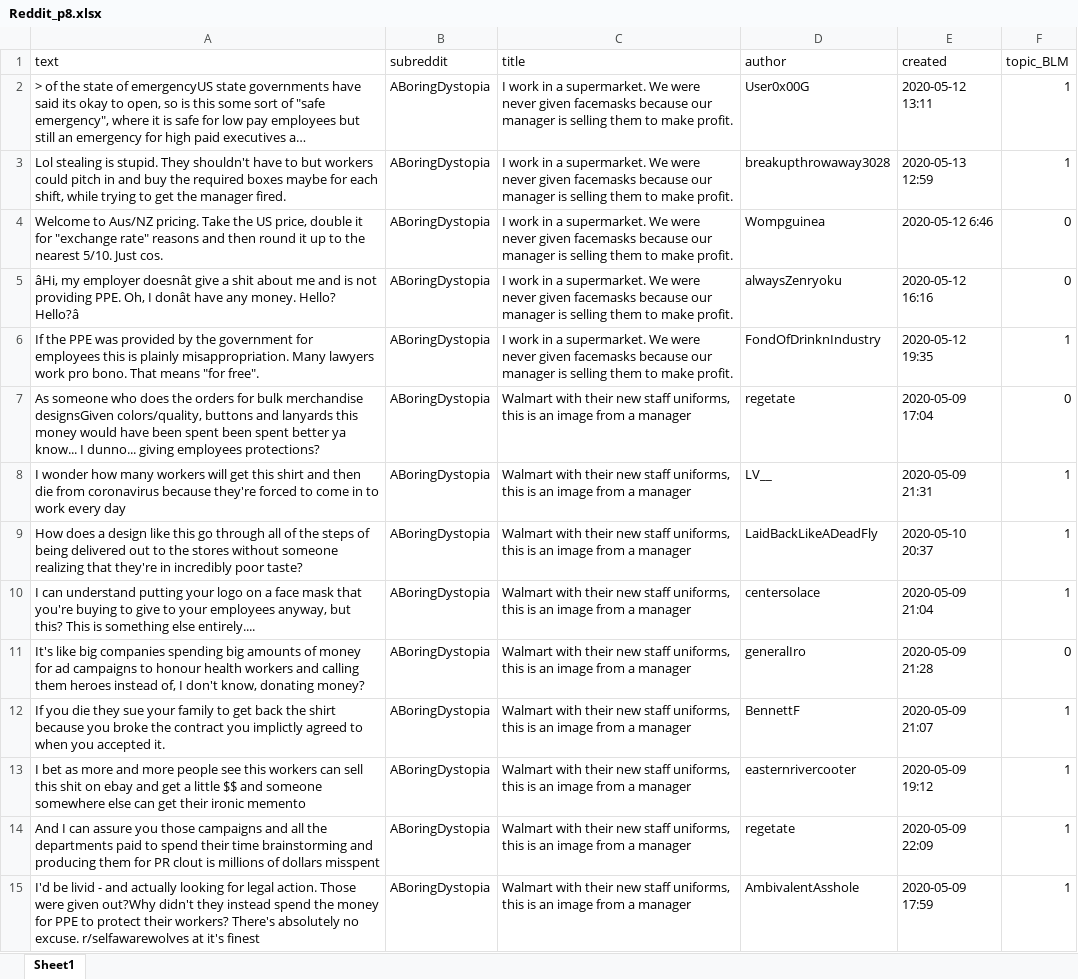
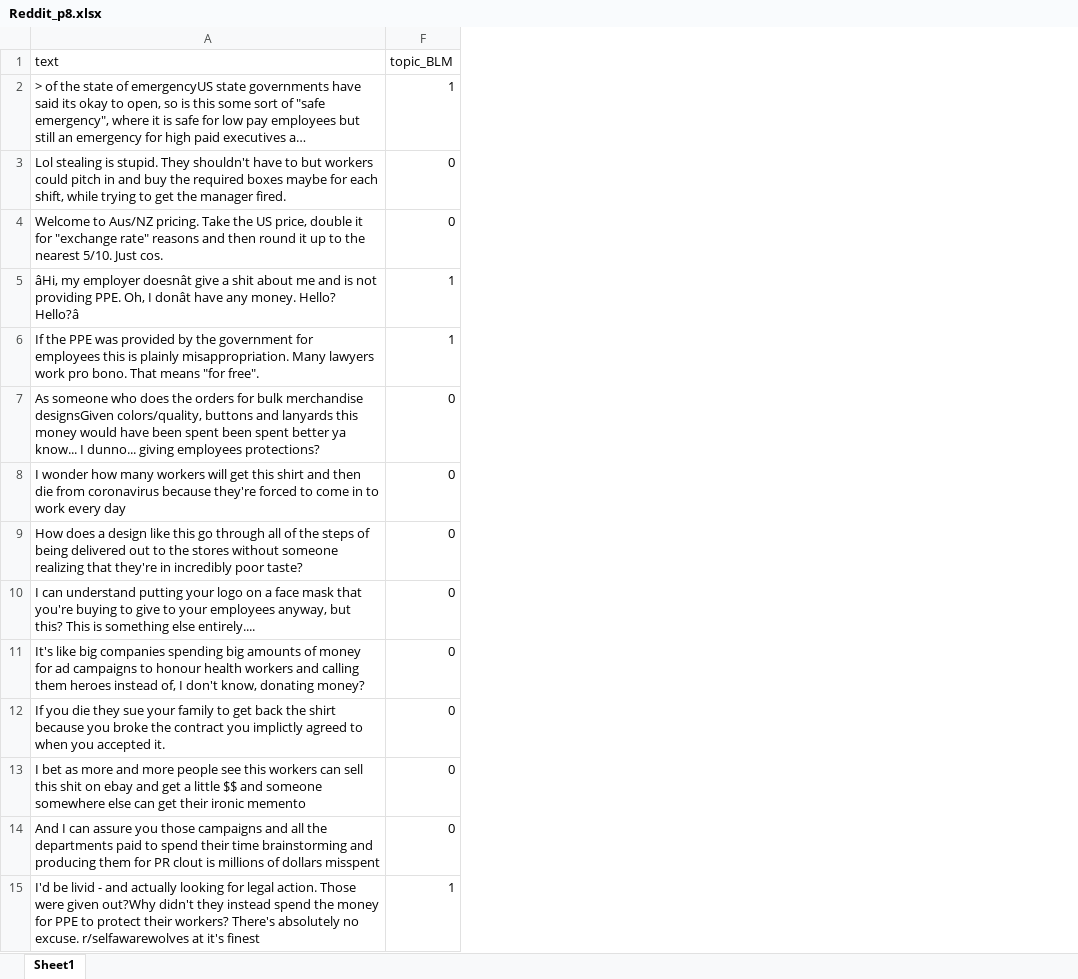
Before and after one commit to robinlli/Police_Shooting_Reddit, an Excel workbook: Reddit_p8.xlsx, sheet Sheet1, drawn as a sheet; only a part is shown; long unchanged cells end in …; values as stored, in another font and other column widths than the file's, no cell formats; the diff covers the shown part only; the diff names each change by its address in the sheet, - before the commit and + after, or states it on an @@ line.

```diff
--- a/Reddit_p8.xlsx (sheet Sheet1)
+++ b/Reddit_p8.xlsx (sheet Sheet1)
@@ column B (subreddit) hidden, rows 2-15: all ABoringDystopia @@
@@ column C (title) hidden, rows 2-15: I work in a supermarket. We were never given facemasks because our manager is selling them to make profit. | I work in a supermarket. We were never given facemasks because our manager is selling them to make profit. | I work in a supermarket. We were never given facemasks because our manager is selling them to make profit. | I work in a supermarket. We were never given facemasks because our manager is selling them to make profit. | I work in a supermarket. We were never given facemasks because our manager is selling them to make profit. | Walmart with their new staff uniforms, this is an image from a manager | Walmart with their new staff uniforms, this is an image from a manager | Walmart with their new staff uniforms, this is an image from a manager | Walmart with their new staff uniforms, this is an image from a manager | Walmart with their new staff uniforms, this is an image from a manager | Walmart with their new staff uniforms, this is an image from a manager | Walmart with their new staff uniforms, this is an image from a manager | Walmart with their new staff uniforms, this is an image from a manager | Walmart with their new staff uniforms, this is an image from a manager @@
@@ column D (author) hidden, rows 2-15: User0x00G | breakupthrowaway3028 | Wompguinea | alwaysZenryoku | FondOfDrinknIndustry | regetate | LV__ | LaidBackLikeADeadFly | centersolace | generalIro | BennettF | easternrivercooter | regetate | AmbivalentAsshole @@
@@ column E (created) hidden, rows 2-15: 2020-05-12 13:11 | 2020-05-13 12:59 | 2020-05-12 6:46 | 2020-05-12 16:16 | 2020-05-12 19:35 | 2020-05-09 17:04 | 2020-05-09 21:31 | 2020-05-10 20:37 | 2020-05-09 21:04 | 2020-05-09 21:28 | 2020-05-09 21:07 | 2020-05-09 19:12 | 2020-05-09 22:09 | 2020-05-09 17:59 @@
-F3 (topic_BLM): 1
+F3 (topic_BLM): 0
-F5 (topic_BLM): 0
+F5 (topic_BLM): 1
-F8:F10 (topic_BLM): 1
+F8:F10 (topic_BLM): 0
-F12:F14 (topic_BLM): 1
+F12:F14 (topic_BLM): 0
```
Also changed, not shown: 72 edited cells elsewhere in this sheet, cell formats, 3 other files.
